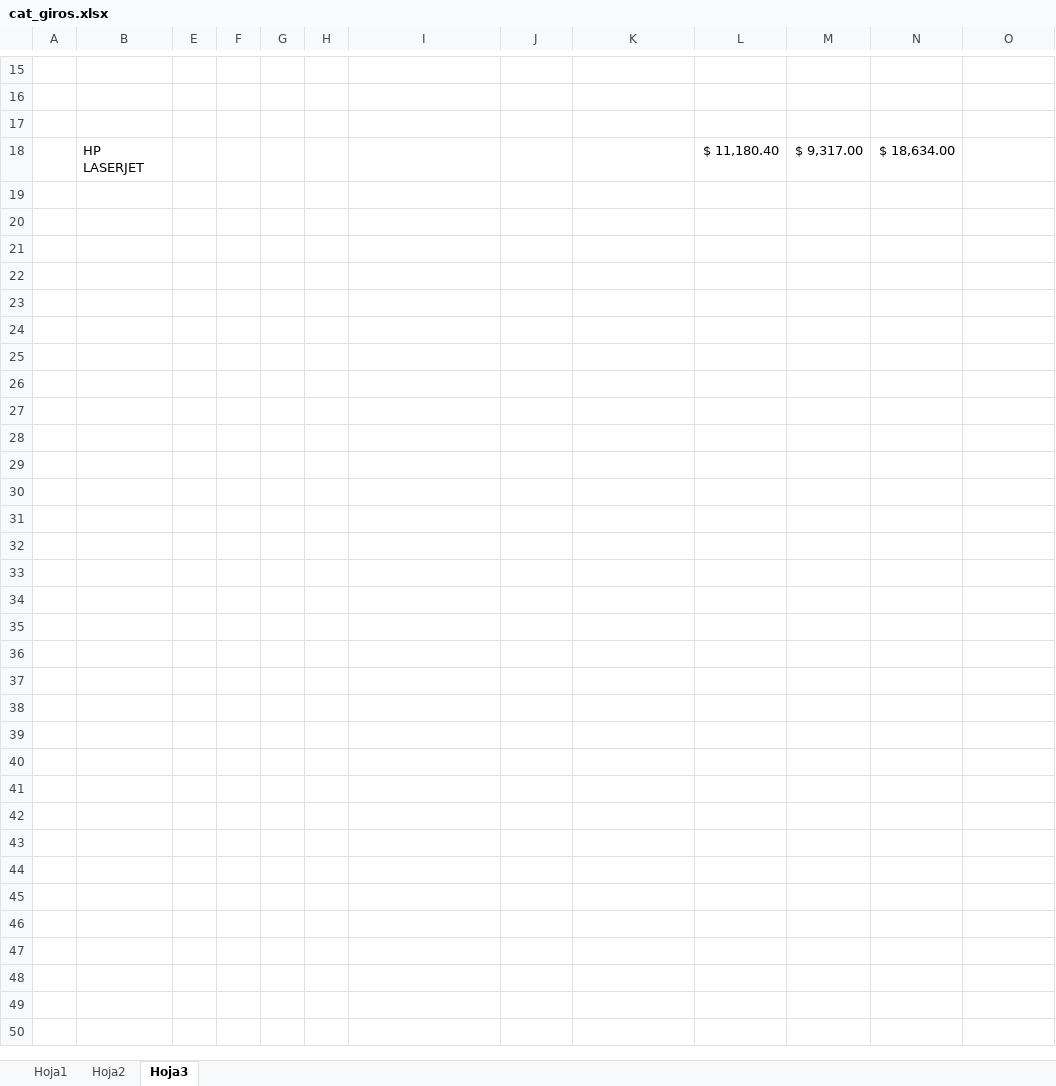
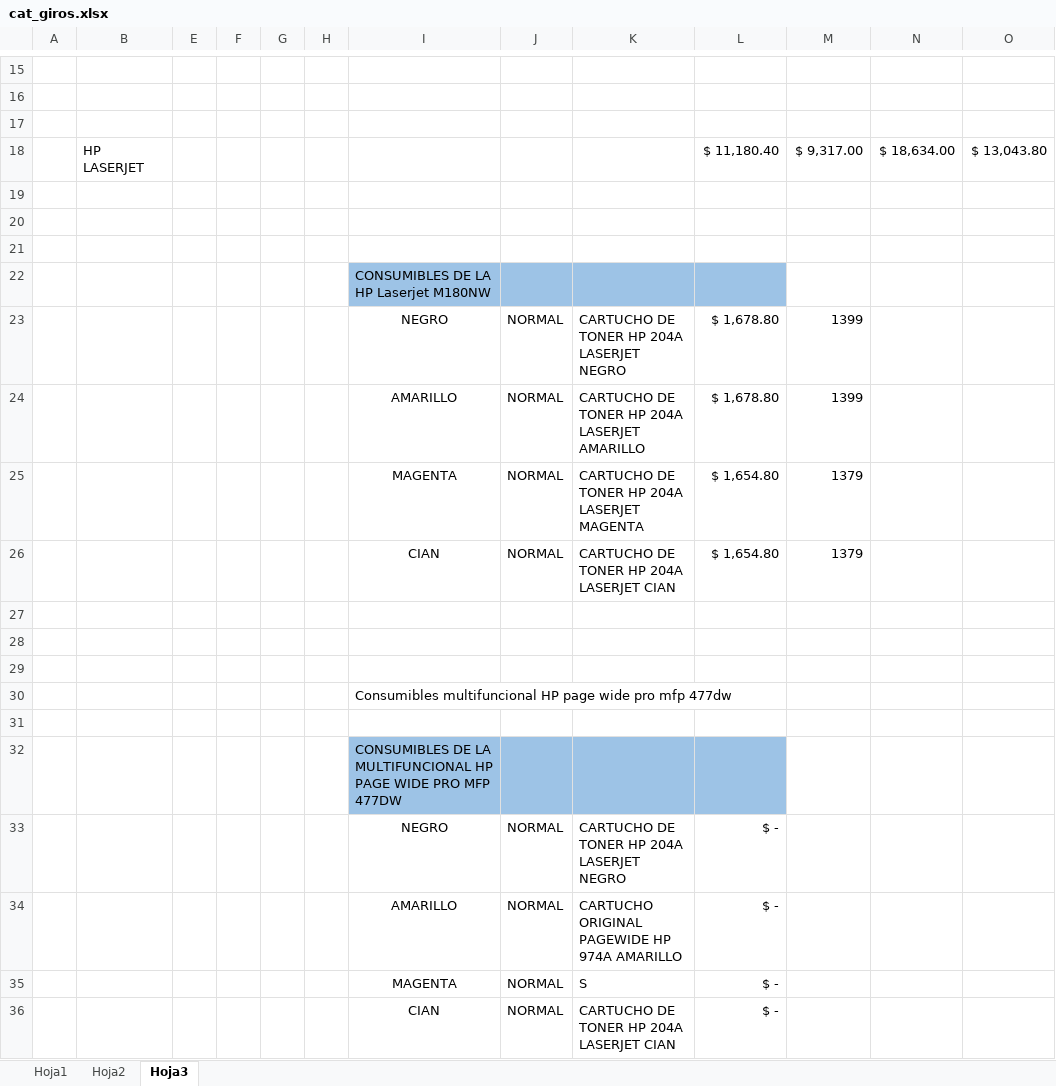
Before and after one commit to demitrimax/cfacturas, an Excel workbook: datos/cat_giros.xlsx, sheet Hoja3, drawn as a sheet; only a part is shown, gaps mark what is left out; values as stored, in another font and other column widths than the file's, no borders; the diff names each change by its address in the sheet, - before the commit and + after, or states it on an @@ line.

Commit message:
modulo de solicitud interEmpresas

```diff
--- a/datos/cat_giros.xlsx (sheet Hoja3)
+++ b/datos/cat_giros.xlsx (sheet Hoja3)
-O18: (empty)
+O18: $ 13,043.80
+row 19: (empty)
+row 20: (empty)
+row 21: (empty)
+row 22:  |  |  |  |  |  | CONSUMIBLES DE LA HP Laserjet M180NW
+row 23:  |  |  |  |  |  | NEGRO | NORMAL | CARTUCHO DE TONER HP 204A LASERJET NEGRO | $ 1,678.80 | 1399
+row 24:  |  |  |  |  |  | AMARILLO | NORMAL | CARTUCHO DE TONER HP 204A LASERJET AMARILLO | $ 1,678.80 | 1399
+row 25:  |  |  |  |  |  | MAGENTA | NORMAL | CARTUCHO DE TONER HP 204A LASERJET MAGENTA | $ 1,654.80 | 1379
+row 26:  |  |  |  |  |  | CIAN | NORMAL | CARTUCHO DE TONER HP 204A LASERJET CIAN | $ 1,654.80 | 1379
+row 27: (empty)
+row 28: (empty)
+row 29: (empty)
+row 30:  |  |  |  |  |  | Consumibles multifuncional HP page wide pro mfp 477dw
+row 31: (empty)
+row 32:  |  |  |  |  |  | CONSUMIBLES DE LA MULTIFUNCIONAL HP PAGE WIDE PRO MFP 477DW
+row 33:  |  |  |  |  |  | NEGRO | NORMAL | CARTUCHO DE TONER HP 204A LASERJET NEGRO | $ -
+row 34:  |  |  |  |  |  | AMARILLO | NORMAL | CARTUCHO ORIGINAL PAGEWIDE HP 974A AMARILLO | $ -
+row 35:  |  |  |  |  |  | MAGENTA | NORMAL | S | $ -
+row 36:  |  |  |  |  |  | CIAN | NORMAL | CARTUCHO DE TONER HP 204A LASERJET CIAN | $ -
```
